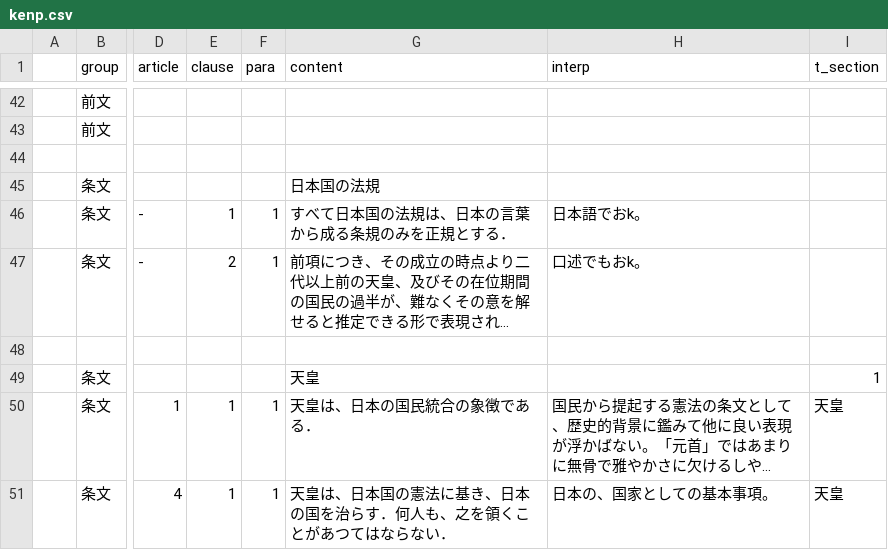
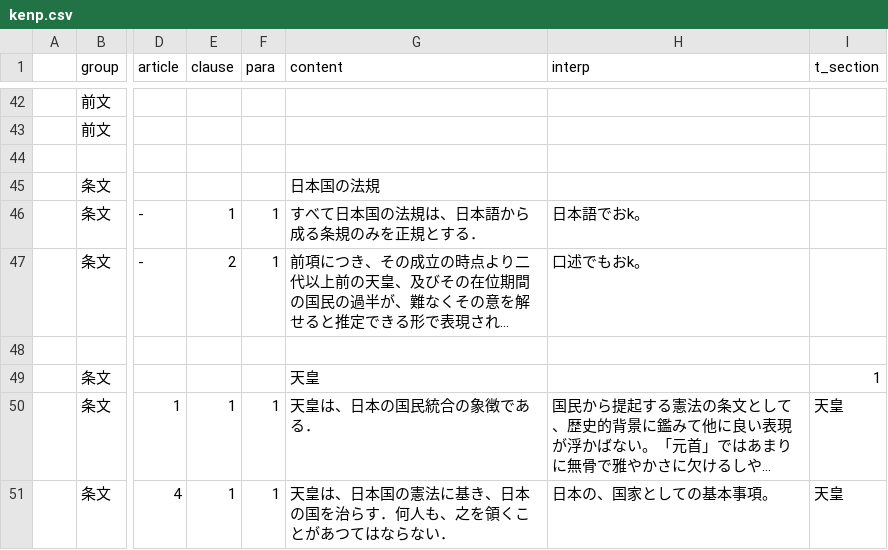
Before and after one commit to xyn9/xyn9.github.com, a CSV file: _data/kenp.csv, drawn as a sheet; only a part is shown, gaps mark what is left out; long unchanged cells end in …; the diff names each change by its address in the sheet, - before the commit and + after, or states it on an @@ line.

```diff
--- a/_data/kenp.csv
+++ b/_data/kenp.csv
-G46 (content): すべて日本国の法規は、日本の言葉から成る条規のみを正規とする．
+G46 (content): すべて日本国の法規は、日本語から成る条規のみを正規とする．
```
Also changed, not shown: 1 other file.
